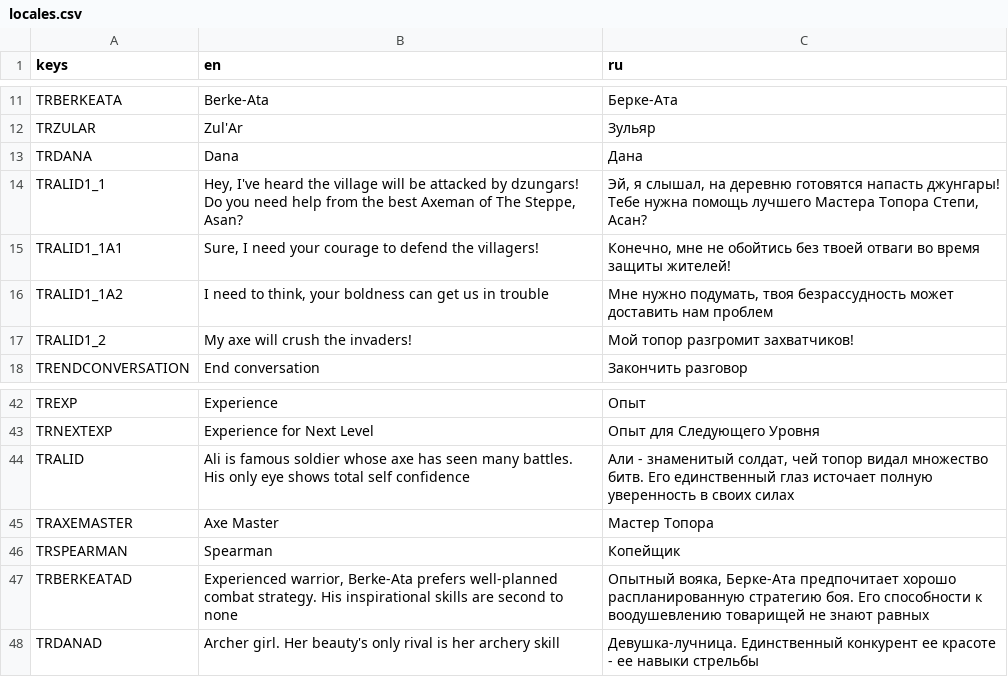
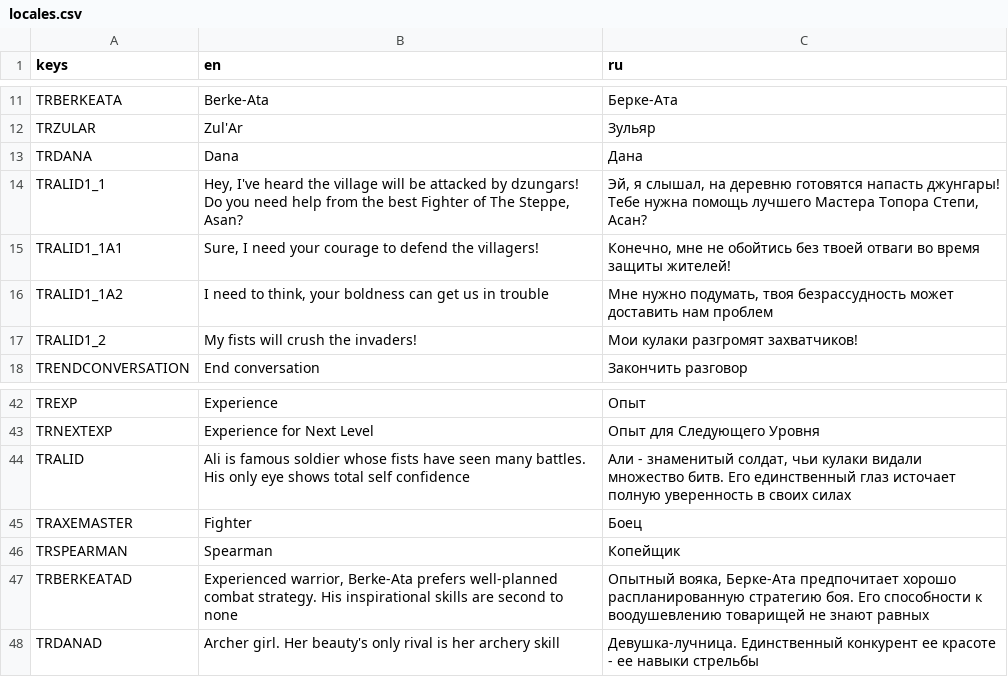
Before and after one commit to AlexKerb25/Jigits-of-the-Great-Steppe, a CSV file: locales/locales.csv, drawn as a sheet; only a part is shown, gaps mark what is left out.

```diff
--- a/locales/locales.csv
+++ b/locales/locales.csv
@@ -13,6 +13,6 @@ TRZULAR;Zul'Ar;Зульяр
 TRDANA;Dana;Дана
-TRALID1_1;Hey, I've heard the village will be attacked by dzungars! Do you need help from the best Axeman of The Steppe, Asan?;Эй, я слышал, на деревню готовятся напасть джунгары! Тебе нужна помощь лучшего Мастера Топора Степи, Асан?
+TRALID1_1;Hey, I've heard the village will be attacked by dzungars! Do you need help from the best Fighter of The Steppe, Asan?;Эй, я слышал, на деревню готовятся напасть джунгары! Тебе нужна помощь лучшего Мастера Топора Степи, Асан?
 TRALID1_1A1;Sure, I need your courage to defend the villagers!;Конечно, мне не обойтись без твоей отваги во время защиты жителей!
 TRALID1_1A2;I need to think, your boldness can get us in trouble;Мне нужно подумать, твоя безрассудность может доставить нам проблем
-TRALID1_2;My axe will crush the invaders!;Мой топор разгромит захватчиков!
+TRALID1_2;My fists will crush the invaders!;Мои кулаки разгромят захватчиков!
 TRENDCONVERSATION;End conversation;Закончить разговор
@@ -43,4 +43,4 @@ TREXP;Experience;Опыт
 TRNEXTEXP;Experience for Next Level;Опыт для Следующего Уровня
-TRALID;Ali is famous soldier whose axe has seen many battles. His only eye shows total self confidence;Али - знаменитый солдат, чей топор видал множество битв. Его единственный глаз источает полную уверенность в своих силах
-TRAXEMASTER;Axe Master;Мастер Топора
+TRALID;Ali is famous soldier whose fists have seen many battles. His only eye shows total self confidence;Али - знаменитый солдат, чьи кулаки видали множество битв. Его единственный глаз источает полную уверенность в своих силах
+TRAXEMASTER;Fighter;Боец
 TRSPEARMAN;Spearman;Копейщик
```
Also changed, not shown: 31 other files.
